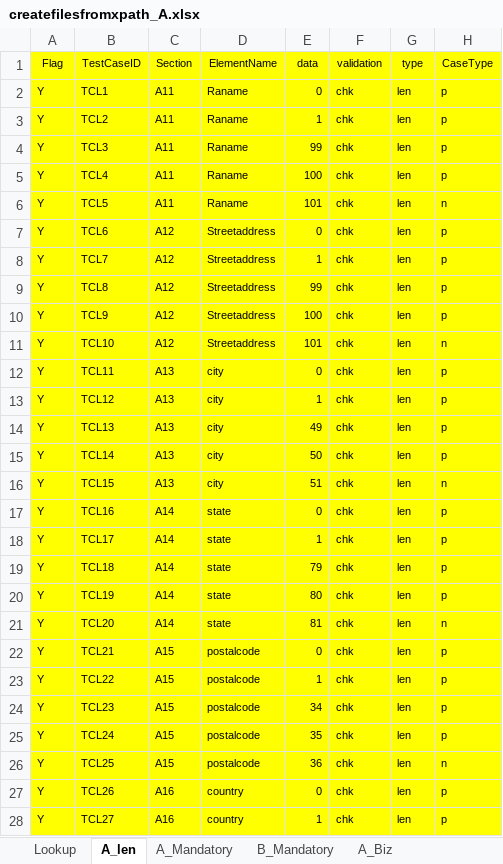
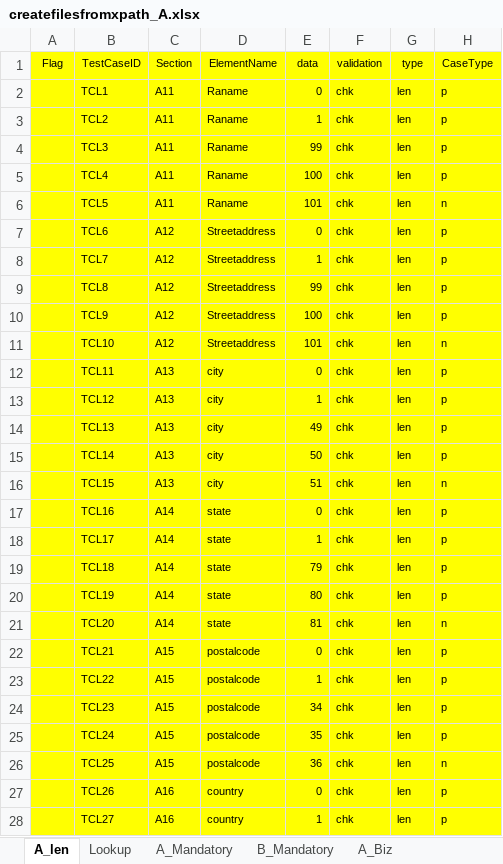
Before and after one commit to unkannan/vich-file-creation, an Excel workbook: Files/Templates/createfilesfromxpath_A.xlsx, sheet A_len, drawn as a sheet; only a part is shown; values as stored, in another font and other column widths than the file's, no borders; the diff covers the shown part only; the diff names each change by its address in the sheet, - before the commit and + after, or states it on an @@ line.

```diff
--- a/Files/Templates/createfilesfromxpath_A.xlsx (sheet A_len)
+++ b/Files/Templates/createfilesfromxpath_A.xlsx (sheet A_len)
@@ sheet tab order changed: A_len | Lookup | A_Mandatory | B_Mandatory | A_Biz @@
-A2:A28 (Flag): Y
+A2:A28 (Flag): (empty)
```
Also changed, not shown: 42 added rows and 182 edited cells elsewhere in this sheet, sheet A_Mandatory, charts or pictures, 46 other files.
